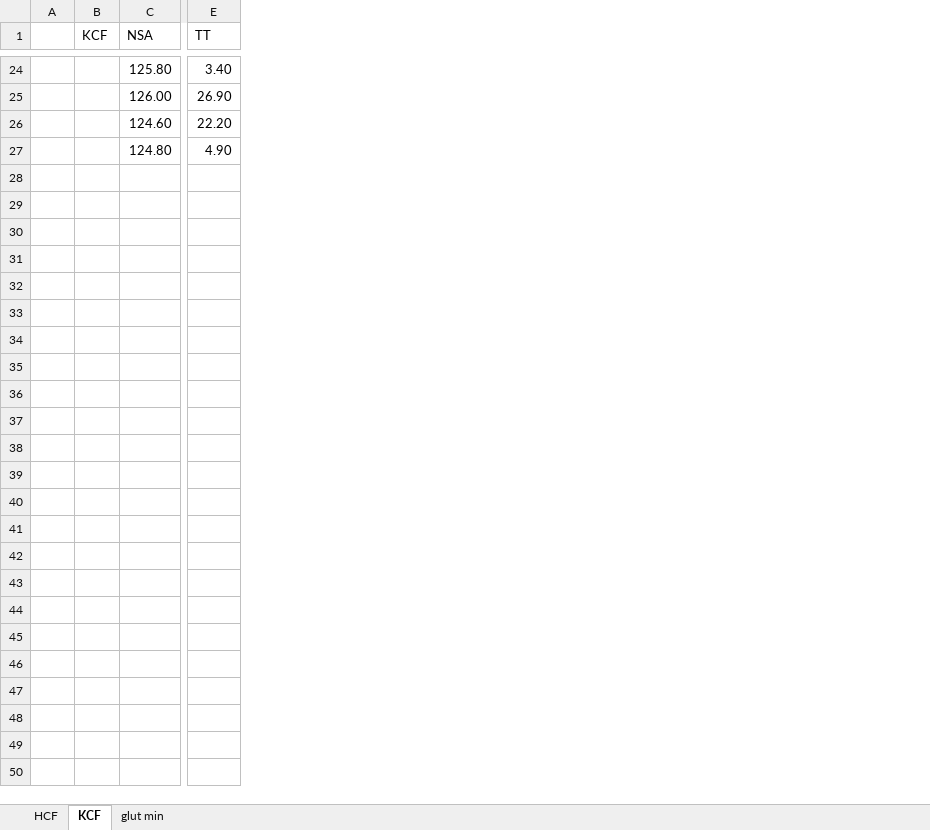
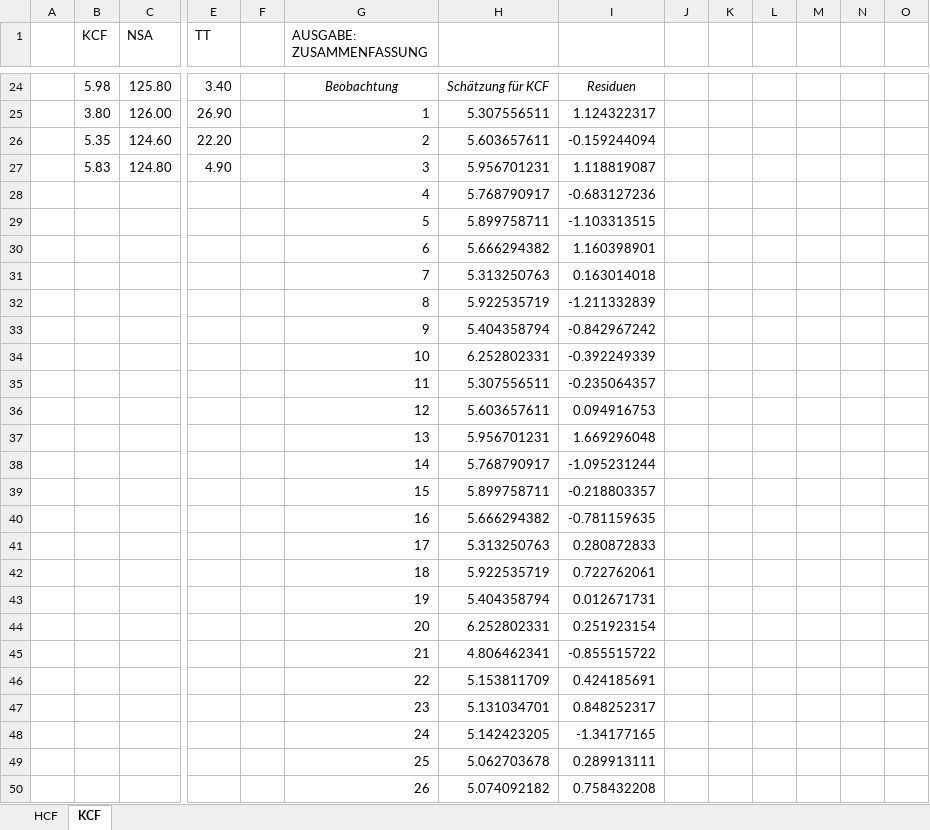
Before and after one commit to basgoncalves/OpenSimOutputToMAT-main, an Excel workbook: regression_analysis.xlsx, sheet KCF, drawn as a sheet; only a part is shown, gaps mark what is left out; values as stored, in another font and other column widths than the file's, no borders; charts and pictures not drawn; rows hold the shown columns only; the diff covers the shown part only; the diff names each change by its address in the sheet, - before the commit and + after, or states it on an @@ line.

```diff
--- a/regression_analysis.xlsx (sheet KCF)
+++ b/regression_analysis.xlsx (sheet KCF)
-sheet tab: glut min
+column F, empty
+column G (AUSGABE: ZUSAMMENFASSUNG), rows 24-27: Beobachtung | 1 | 2 | 3
+column H, rows 24-27: Schätzung für KCF | 5.307556511 | 5.603657611 | 5.956701231
+column I, rows 24-27: Residuen | 1.124322317 | -0.159244094 | 1.118819087
+column J, empty
+column K, empty
+column L, empty
+column M, empty
+column N, empty
+column O, empty
-B24 (KCF): (empty)
+B24 (KCF): 5.98
-B25 (KCF): (empty)
+B25 (KCF): 3.80
-B26 (KCF): (empty)
+B26 (KCF): 5.35
-B27 (KCF): (empty)
+B27 (KCF): 5.83
+row 28:  |  |  |  |  | 4 | 5.768790917 | -0.683127236
+row 29:  |  |  |  |  | 5 | 5.899758711 | -1.103313515
+row 30:  |  |  |  |  | 6 | 5.666294382 | 1.160398901
+row 31:  |  |  |  |  | 7 | 5.313250763 | 0.163014018
+row 32:  |  |  |  |  | 8 | 5.922535719 | -1.211332839
+row 33:  |  |  |  |  | 9 | 5.404358794 | -0.842967242
+row 34:  |  |  |  |  | 10 | 6.252802331 | -0.392249339
+row 35:  |  |  |  |  | 11 | 5.307556511 | -0.235064357
+row 36:  |  |  |  |  | 12 | 5.603657611 | 0.094916753
+row 37:  |  |  |  |  | 13 | 5.956701231 | 1.669296048
+row 38:  |  |  |  |  | 14 | 5.768790917 | -1.095231244
+row 39:  |  |  |  |  | 15 | 5.899758711 | -0.218803357
+row 40:  |  |  |  |  | 16 | 5.666294382 | -0.781159635
+row 41:  |  |  |  |  | 17 | 5.313250763 | 0.280872833
+row 42:  |  |  |  |  | 18 | 5.922535719 | 0.722762061
+row 43:  |  |  |  |  | 19 | 5.404358794 | 0.012671731
+row 44:  |  |  |  |  | 20 | 6.252802331 | 0.251923154
+row 45:  |  |  |  |  | 21 | 4.806462341 | -0.855515722
+row 46:  |  |  |  |  | 22 | 5.153811709 | 0.424185691
+row 47:  |  |  |  |  | 23 | 5.131034701 | 0.848252317
+row 48:  |  |  |  |  | 24 | 5.142423205 | -1.34177165
+row 49:  |  |  |  |  | 25 | 5.062703678 | 0.289913111
+row 50:  |  |  |  |  | 26 | 5.074092182 | 0.758432208
```
Also changed, not shown: 22 edited cells elsewhere in this sheet, charts or pictures, 6 other files.
